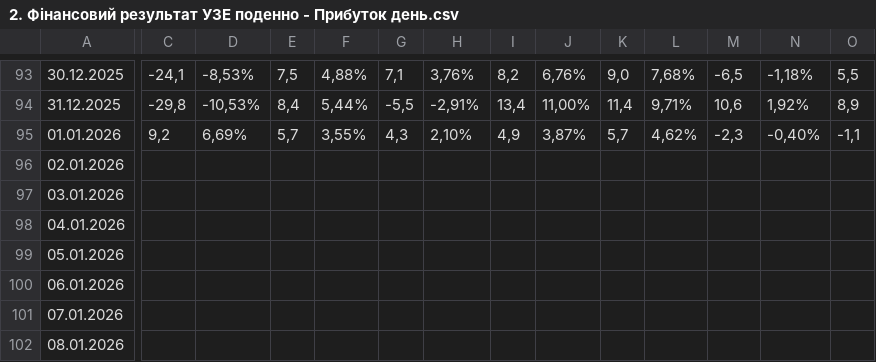
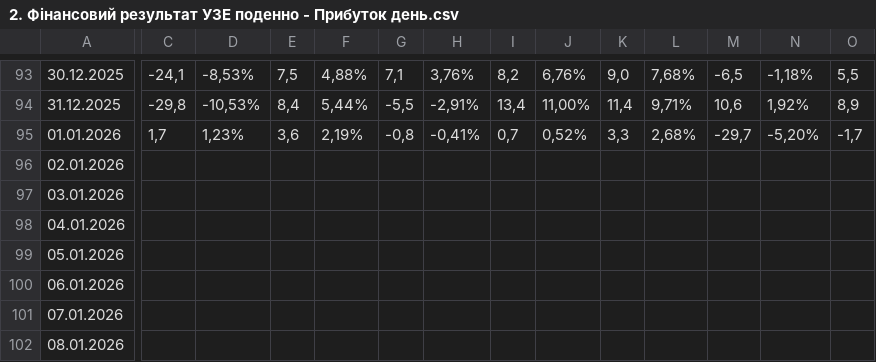
Before and after one commit to viktor1306/financial_monitor, a CSV file: data/2. Фінансовий результат УЗЕ поденно - Прибуток день.csv, drawn as a sheet; only a part is shown, gaps mark what is left out; the diff covers the shown part only; the diff names each change by its address in the sheet, - before the commit and + after, or states it on an @@ line.

Commit message:
Update 2. Фінансовий результат УЗЕ поденно - Прибуток день.csv - 2026-01-02 15:22:06

```diff
--- a/data/2. Фінансовий результат УЗЕ поденно - Прибуток день.csv
+++ b/data/2. Фінансовий результат УЗЕ поденно - Прибуток день.csv
-C95: 9,2
+C95: 1,7
-D95: 6,69%
+D95: 1,23%
-E95: 5,7
+E95: 3,6
-F95: 3,55%
+F95: 2,19%
-G95: 4,3
+G95: -0,8
-H95: 2,10%
+H95: -0,41%
-I95: 4,9
+I95: 0,7
-J95: 3,87%
+J95: 0,52%
-K95: 5,7
+K95: 3,3
-L95: 4,62%
+L95: 2,68%
-M95: -2,3
+M95: -29,7
-N95: -0,40%
+N95: -5,20%
-O95: -1,1
+O95: -1,7
```
Also changed, not shown: 3 edited cells elsewhere in this file.
